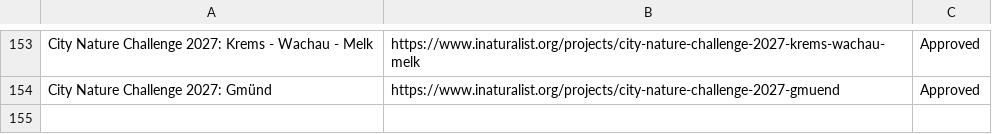
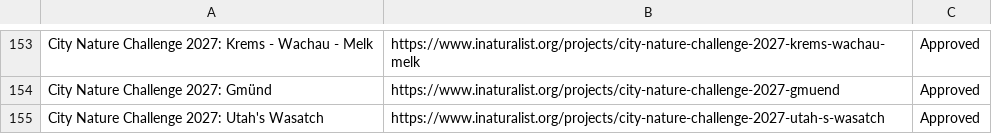
Before and after one commit to alisonkestrel22/cnc-boundary-checker, a CSV file: projects.csv, drawn as a sheet; only a part is shown, gaps mark what is left out; the diff names each change by its address in the sheet, - before the commit and + after, or states it on an @@ line.

Commit message:
Add City Nature Challenge 2027: Utah's Wasatch
Saved from the boundary check page by lbrody-cas.

```diff
--- a/projects.csv
+++ b/projects.csv
+row 155: City Nature Challenge 2027: Utah's Wasatch | https://www.inaturalist.org/projects/city-nature-challenge-2027-utah-s-wasatch | Approved
```
Also changed, not shown: 1 other file.
